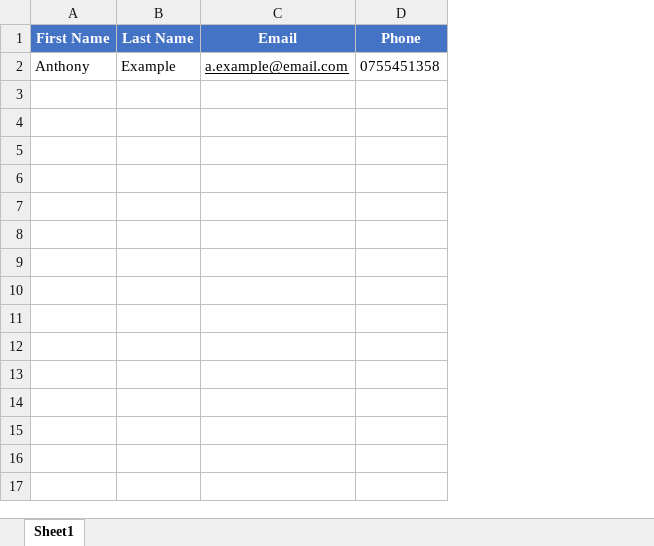
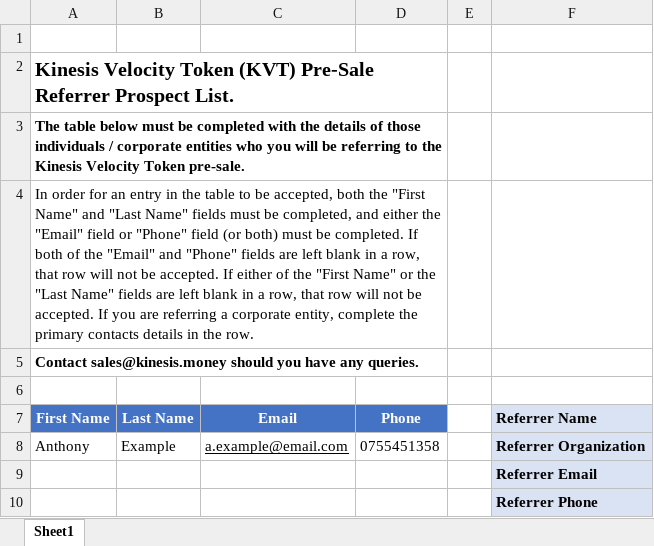
Before and after one commit to KinesisNetwork/kvt, an Excel workbook: documents/KVT_Pre-Sale_Referrer_Prospect_List.xlsx, sheet Sheet1, drawn as a sheet; values as stored, in another font and other column widths than the file's, no borders; table styles not drawn; addresses are those after the commit; the diff names each change by its address in the sheet, - before the commit and + after, or states it on an @@ line.

Commit message:
Update excel doc

```diff
--- a/documents/KVT_Pre-Sale_Referrer_Prospect_List.xlsx (sheet Sheet1)
+++ b/documents/KVT_Pre-Sale_Referrer_Prospect_List.xlsx (sheet Sheet1)
+column E, empty
+column F (Referrer Name), row 8: Referrer Organization
+row 1: (empty)
+row 2: Kinesis Velocity Token (KVT) Pre-Sale Referrer Prospect List.
+row 3: The table below must be completed with the details of those individuals / corporate entities who you will be referring to the Kinesis Velocity Token pre-sale.
+row 4: In order for an entry in the table to be accepted, both the "First Name" and "Last Name" fields must be completed, and either the "Email" field or "Phone" field (or both) must be completed. If both of the "Email" and "Phone" fields are left blank in a row, that row will not be accepted. If either of the "First Name" or the "Last Name" fields are left blank in a row, that row will not be accepted. If you are referring a corporate entity, complete the primary contacts details in the row.
+row 5: Contact sales@kinesis.money should you have any queries.
+row 6: (empty)
+row 9:  |  |  |  |  | Referrer Email
+row 10:  |  |  |  |  | Referrer Phone
```
